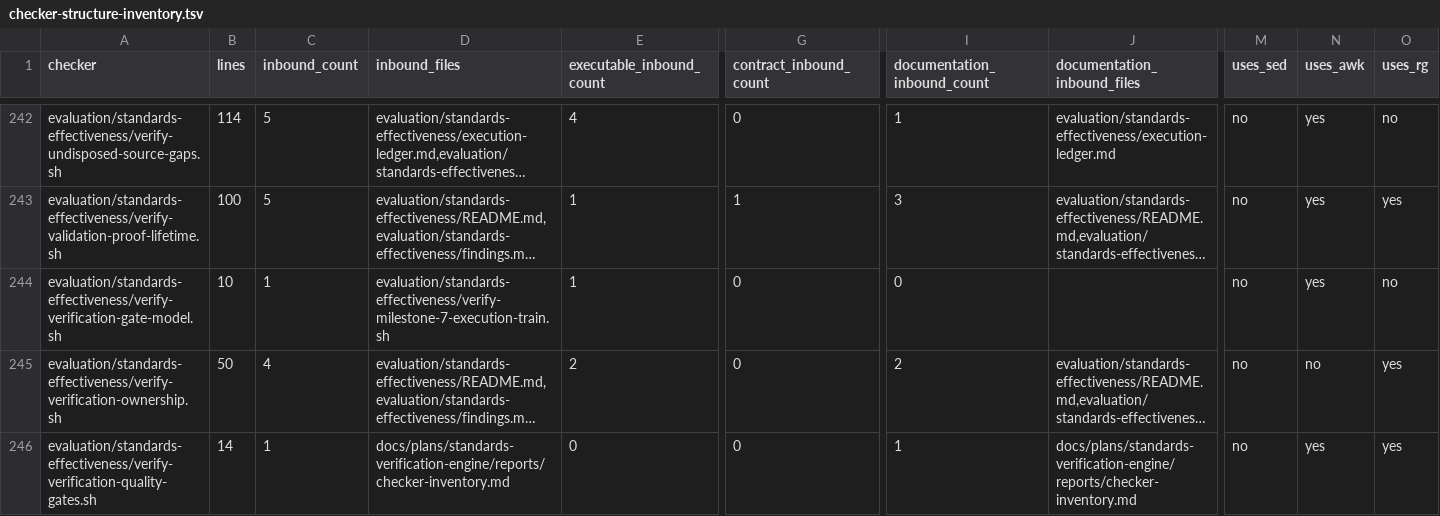
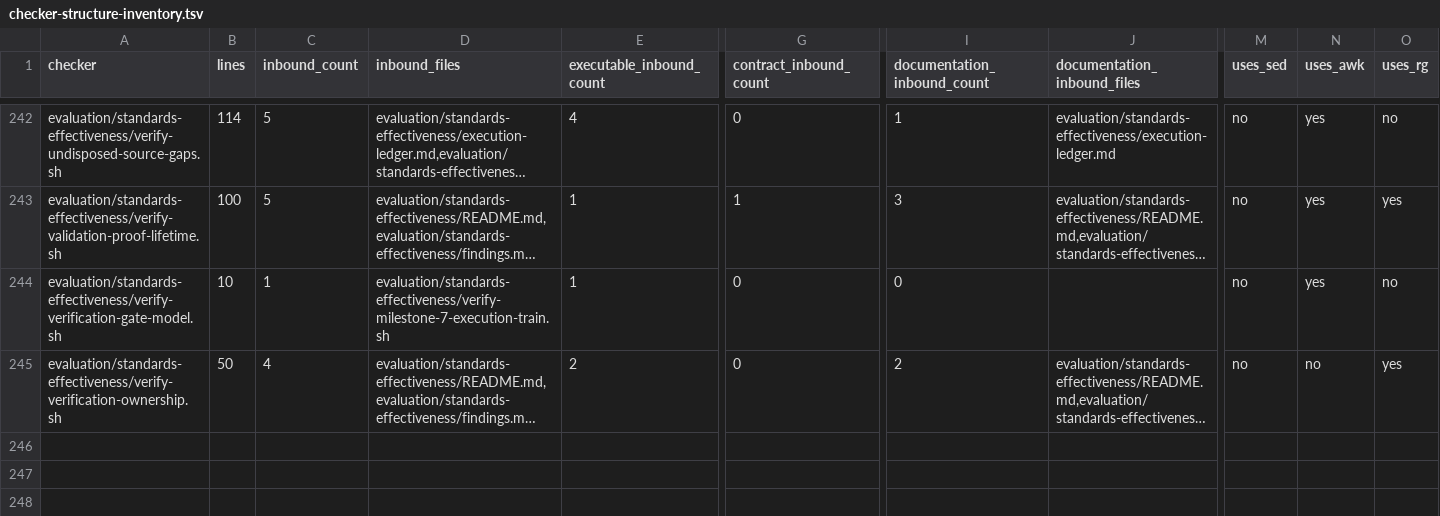
Before and after one commit to MrScripty/Coding-Standards, a TSV file: evaluation/standards-effectiveness/generated/checker-structure-inventory.tsv, drawn as a sheet; only a part is shown, gaps mark what is left out; long unchanged cells end in …; rows hold the shown columns only; the diff names each change by its address in the sheet, - before the commit and + after, or states it on an @@ line.

Commit message:
refactor(verification): migrate verification quality gates
Replace the dependency-free verification quality-gate Bash checker with a declarative workflow.verification suite.

Preserve all eleven typed decisions, canonical and former-source text assertions, and exact STD-0688/STD-0695 dispositions. Regenerate the checker inventory at 244 entrypoints and record focused plus complete-suite acceptance evidence.

Move the active plans to the structural/shared-contract replan boundary without authorizing fallback behavior or an owner-specific engine branch.

```diff
--- a/evaluation/standards-effectiveness/generated/checker-structure-inventory.tsv
+++ b/evaluation/standards-effectiveness/generated/checker-structure-inventory.tsv
-row 246: evaluation/standards-effectiveness/verify-verification-quality-gates.sh | 14 | 1 | docs/plans/standards-verification-engine/reports/checker-inventory.md | 0 | 0 | 1 | docs/plans/standards-verification-engine/reports/checker-inventory.md | no | yes | yes
```
Also changed, not shown: 7 other files.
